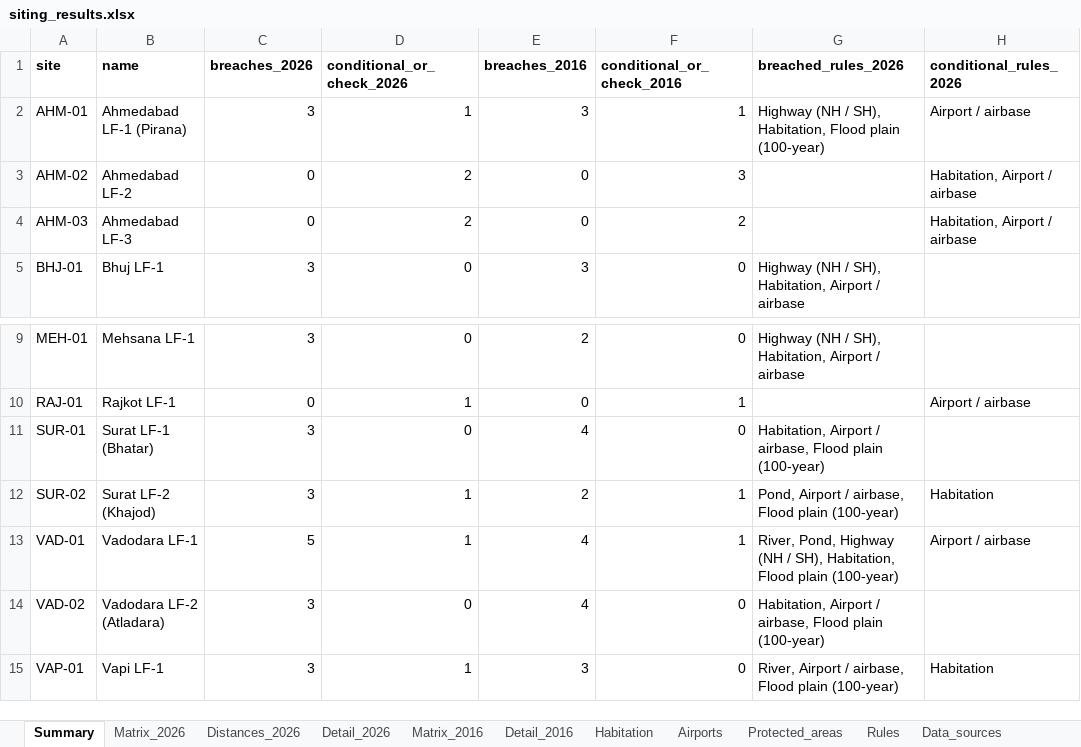
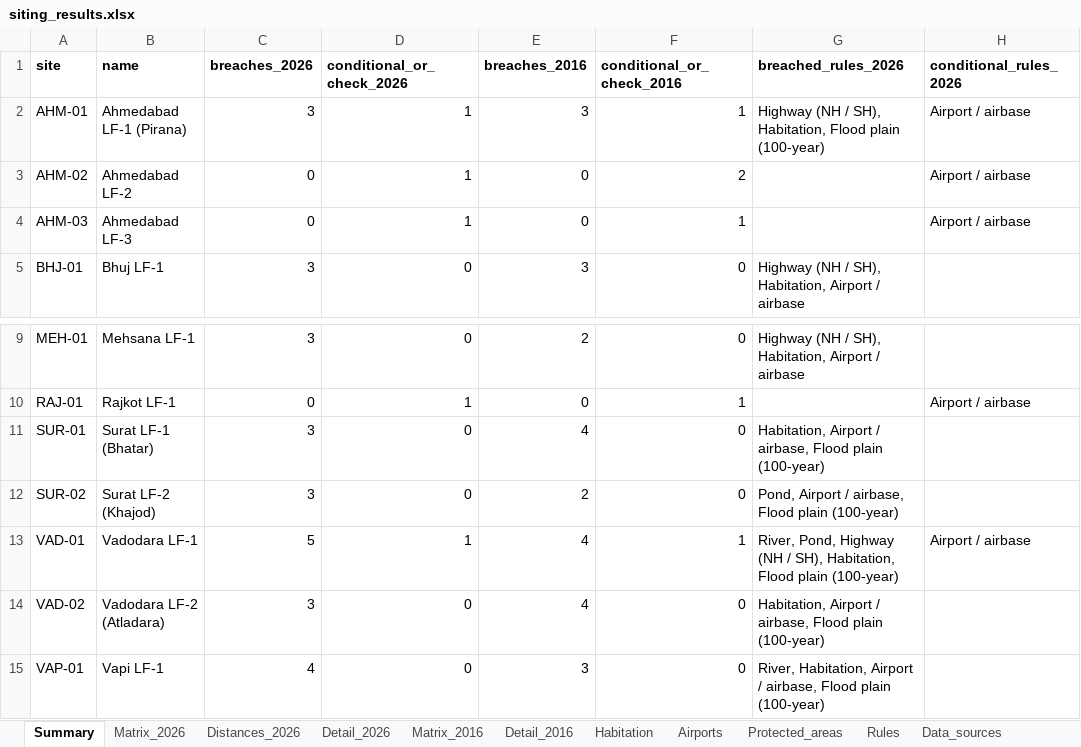
Before and after one commit to wre9-tesh/waste-managment-project-1, an Excel workbook: siting_compliance_26Sep/outputs/tables/siting_results.xlsx, sheet Summary, drawn as a sheet; only a part is shown, gaps mark what is left out; values as stored, in another font and other column widths than the file's, no borders; the diff names each change by its address in the sheet, - before the commit and + after, or states it on an @@ line.

```diff
--- a/siting_compliance_26Sep/outputs/tables/siting_results.xlsx (sheet Summary)
+++ b/siting_compliance_26Sep/outputs/tables/siting_results.xlsx (sheet Summary)
-D3:D4 (conditional_or_check_2026): 2
+D3:D4 (conditional_or_check_2026): 1
-F3 (conditional_or_check_2016): 3
+F3 (conditional_or_check_2016): 2
-H3:H4 (conditional_rules_2026): Habitation, Airport / airbase
+H3:H4 (conditional_rules_2026): Airport / airbase
-F4 (conditional_or_check_2016): 2
+F4 (conditional_or_check_2016): 1
-D12 (conditional_or_check_2026): 1
+D12 (conditional_or_check_2026): 0
-F12 (conditional_or_check_2016): 1
+F12 (conditional_or_check_2016): 0
-H12 (conditional_rules_2026): Habitation
+H12 (conditional_rules_2026): (empty)
-C15 (breaches_2026): 3
+C15 (breaches_2026): 4
-D15 (conditional_or_check_2026): 1
+D15 (conditional_or_check_2026): 0
-G15 (breached_rules_2026): River, Airport /…
+G15 (breached_rules_2026): River, Habitation, Airport /…
-H15 (conditional_rules_2026): Habitation
+H15 (conditional_rules_2026): (empty)
```
Also changed, not shown: sheet Matrix_2026, sheet Parameters, sheet Detail_2026, sheet Habitation, sheet Matrix_2016, sheet Detail_2016, 1 more sheet, 49 other files.
